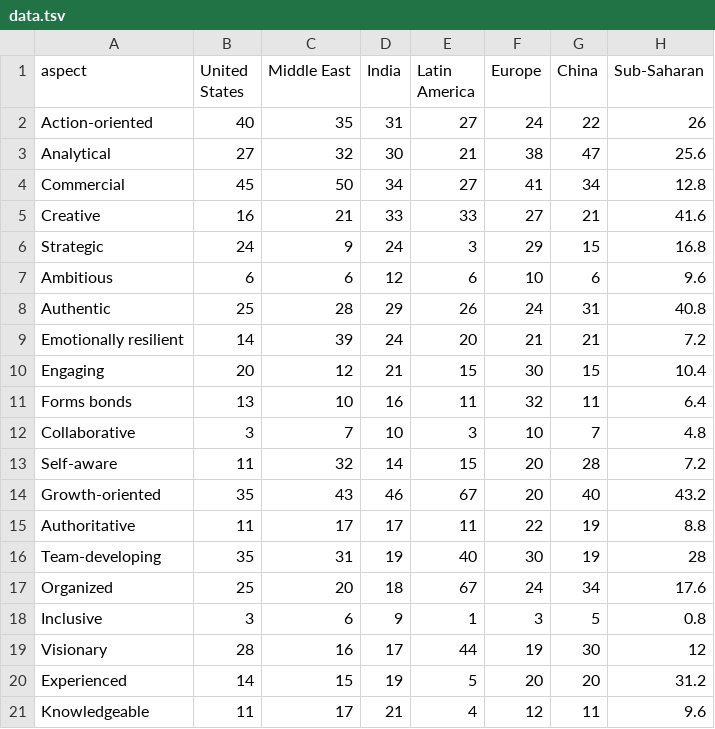
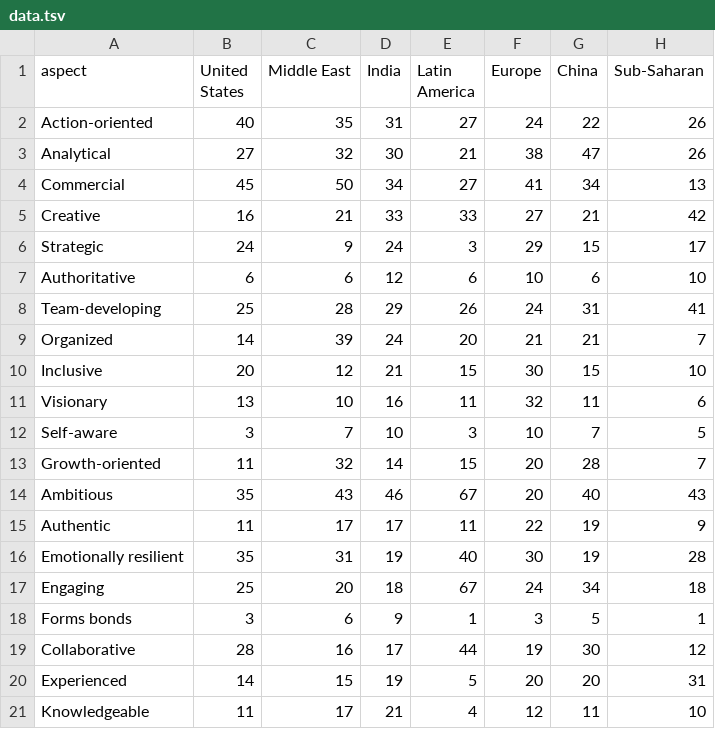
Before and after one commit to tylermachado/tylermachado.github.io, a TSV file: sandbox/data.tsv, drawn as a sheet.

Commit message:
tablet version

```diff
--- a/sandbox/data.tsv
+++ b/sandbox/data.tsv
@@ -2,20 +2,20 @@ aspect	United States	Middle East	India	Latin America	Europe	China	Sub-Saharan
 Action-oriented	40	35	31	27	24	22	26
-Analytical	27	32	30	21	38	47	25.6
-Commercial	45	50	34	27	41	34	12.8
-Creative	16	21	33	33	27	21	41.6
-Strategic	24	9	24	3	29	15	16.8
-Ambitious	6	6	12	6	10	6	9.6
-Authentic	25	28	29	26	24	31	40.8
-Emotionally resilient	14	39	24	20	21	21	7.2
-Engaging	20	12	21	15	30	15	10.4
-Forms bonds	13	10	16	11	32	11	6.4
-Collaborative	3	7	10	3	10	7	4.8
-Self-aware	11	32	14	15	20	28	7.2
-Growth-oriented	35	43	46	67	20	40	43.2
-Authoritative	11	17	17	11	22	19	8.8
-Team-developing	35	31	19	40	30	19	28
-Organized	25	20	18	67	24	34	17.6
-Inclusive	3	6	9	1	3	5	0.8
-Visionary	28	16	17	44	19	30	12
-Experienced	14	15	19	5	20	20	31.2
-Knowledgeable	11	17	21	4	12	11	9.6
+Analytical	27	32	30	21	38	47	26
+Commercial	45	50	34	27	41	34	13
+Creative	16	21	33	33	27	21	42
+Strategic	24	9	24	3	29	15	17
+Authoritative	6	6	12	6	10	6	10
+Team-developing	25	28	29	26	24	31	41
+Organized	14	39	24	20	21	21	7
+Inclusive	20	12	21	15	30	15	10
+Visionary	13	10	16	11	32	11	6
+Self-aware	3	7	10	3	10	7	5
+Growth-oriented	11	32	14	15	20	28	7
+Ambitious	35	43	46	67	20	40	43
+Authentic	11	17	17	11	22	19	9
+Emotionally resilient	35	31	19	40	30	19	28
+Engaging	25	20	18	67	24	34	18
+Forms bonds	3	6	9	1	3	5	1
+Collaborative	28	16	17	44	19	30	12
+Experienced	14	15	19	5	20	20	31
+Knowledgeable	11	17	21	4	12	11	10
```
Also changed, not shown: 6 other files.
